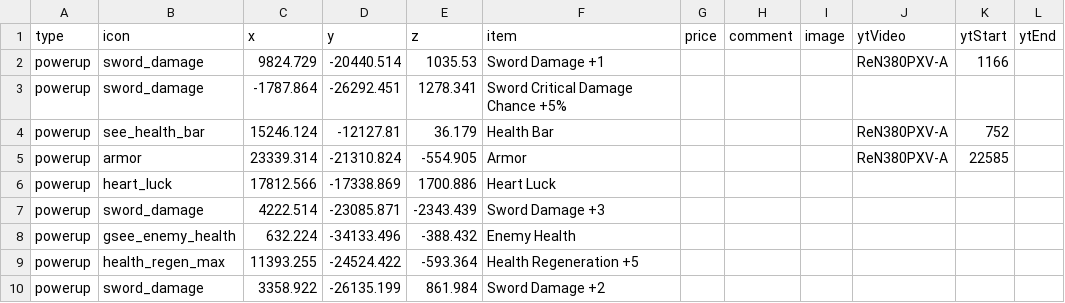
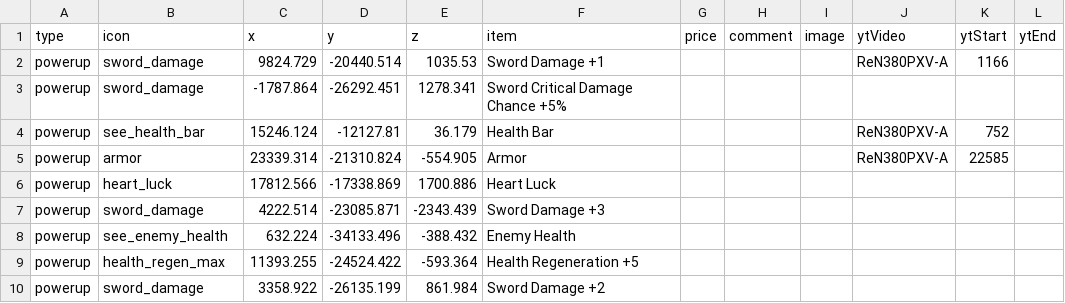
Before and after one commit to SupraGamesCommunity/map-sl, a CSV file: data/chests.csv, drawn as a sheet; only a part is shown.

```diff
--- a/data/chests.csv
+++ b/data/chests.csv
@@ -7,3 +7,3 @@ powerup,heart_luck,17812.566,-17338.869,1700.886,Heart Luck,,,,,,
 powerup,sword_damage,4222.514,-23085.871,-2343.439,Sword Damage +3,,,,,,
-powerup,gsee_enemy_health,632.224,-34133.496,-388.432,Enemy Health,,,,,,
+powerup,see_enemy_health,632.224,-34133.496,-388.432,Enemy Health,,,,,,
 powerup,health_regen_max,11393.255,-24524.422,-593.364,Health Regeneration +5,,,,,,
```
Also changed, not shown: data/icons.csv.
